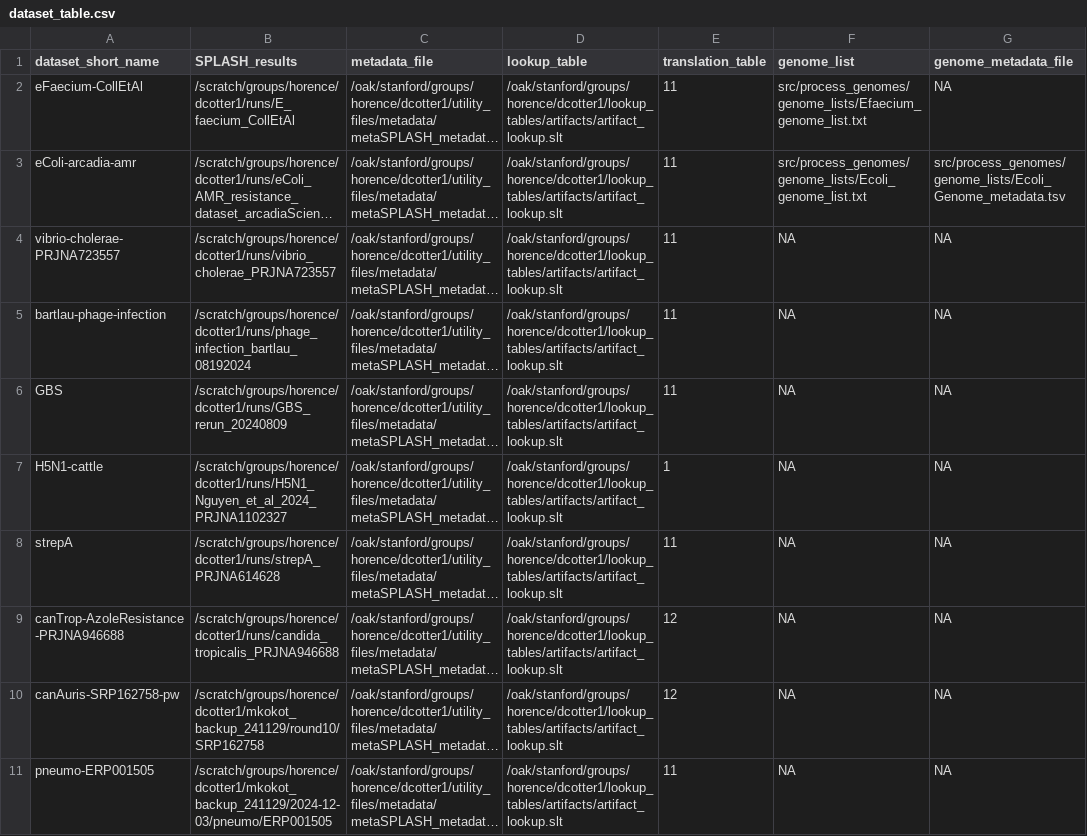
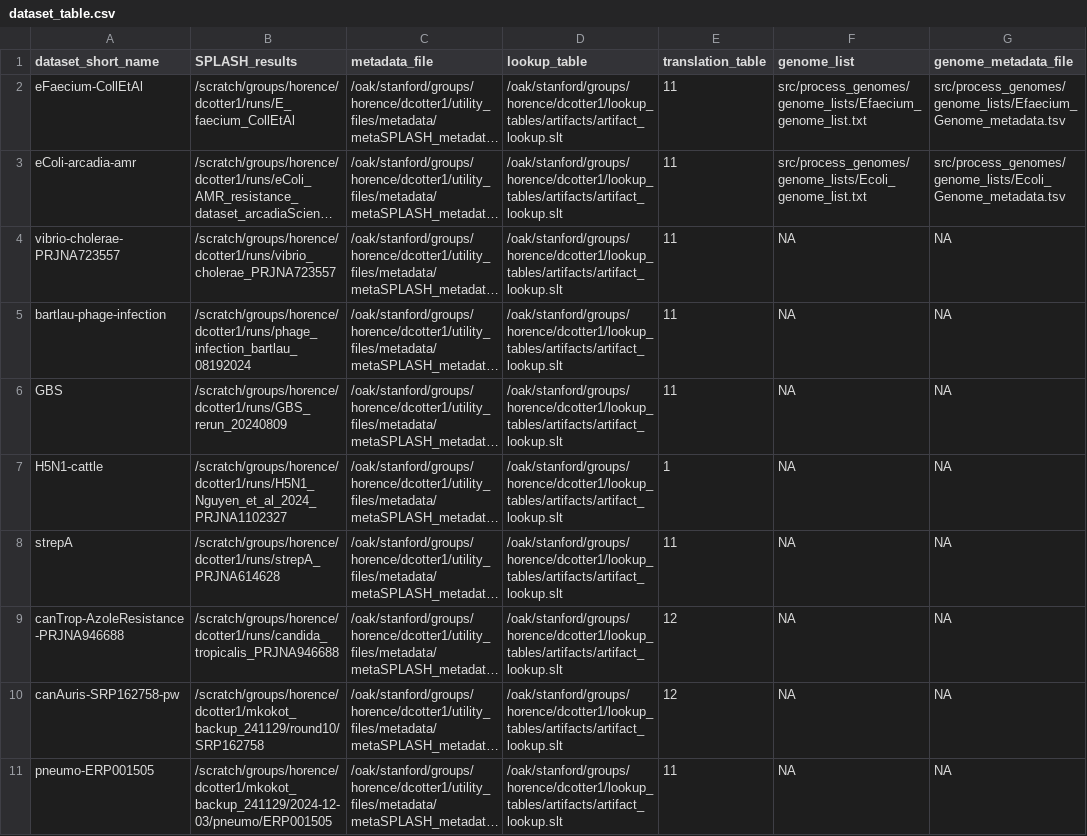
Before and after one commit to chstellar/flash26, a CSV file: dataset_table.csv, drawn as a sheet; long unchanged cells end in …; the diff names each change by its address in the sheet, - before the commit and + after, or states it on an @@ line.

```diff
--- a/dataset_table.csv
+++ b/dataset_table.csv
-G2 (genome_metadata_file): NA
+G2 (genome_metadata_file): src/process_genomes/genome_lists/Efaecium_Genome_metadata.tsv
```
Also changed, not shown: 2 other files.
